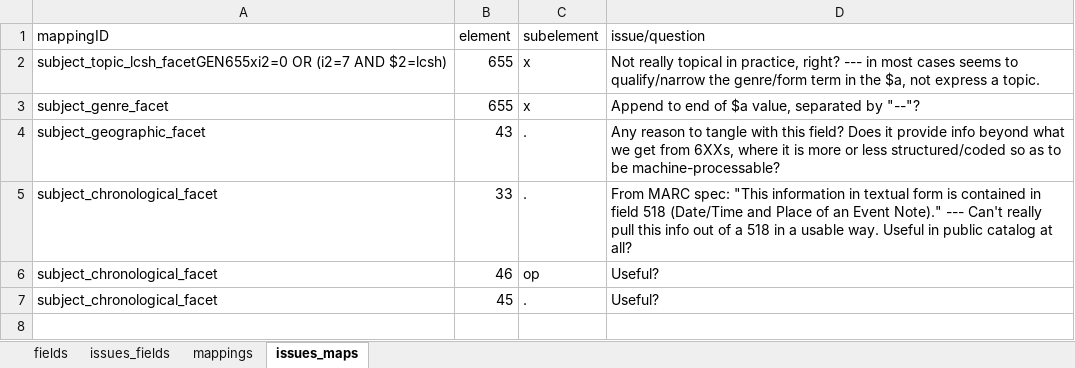
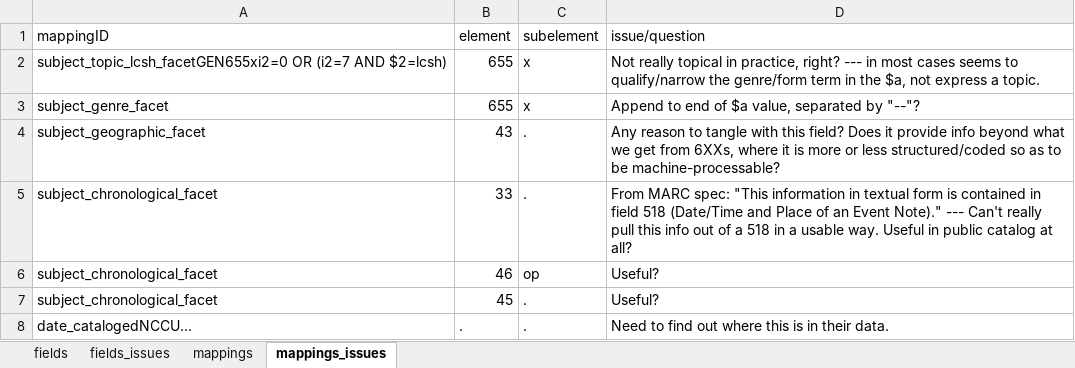
Before and after one commit to trln/data-documentation, an Excel workbook: argot/argot.xlsx, sheet mappings_issues, drawn as a sheet; values as stored, in another font and other column widths than the file's, no borders; conditional formats and table styles not drawn; the diff names each change by its address in the sheet, - before the commit and + after, or states it on an @@ line.

Commit message:
date_cataloged mappings for DUKE, NCSU

```diff
--- a/argot/argot.xlsx (sheet mappings_issues)
+++ b/argot/argot.xlsx (sheet mappings_issues)
-sheet tab: issues_fields
+sheet tab: fields_issues
-sheet tab: issues_maps
+sheet tab: mappings_issues
+row 8: date_catalogedNCCU... | . | . | Need to find out where this is in their data.
```
Also changed, not shown: sheet mappings, sheet fields_issues, sheet fields, 4 other files.
